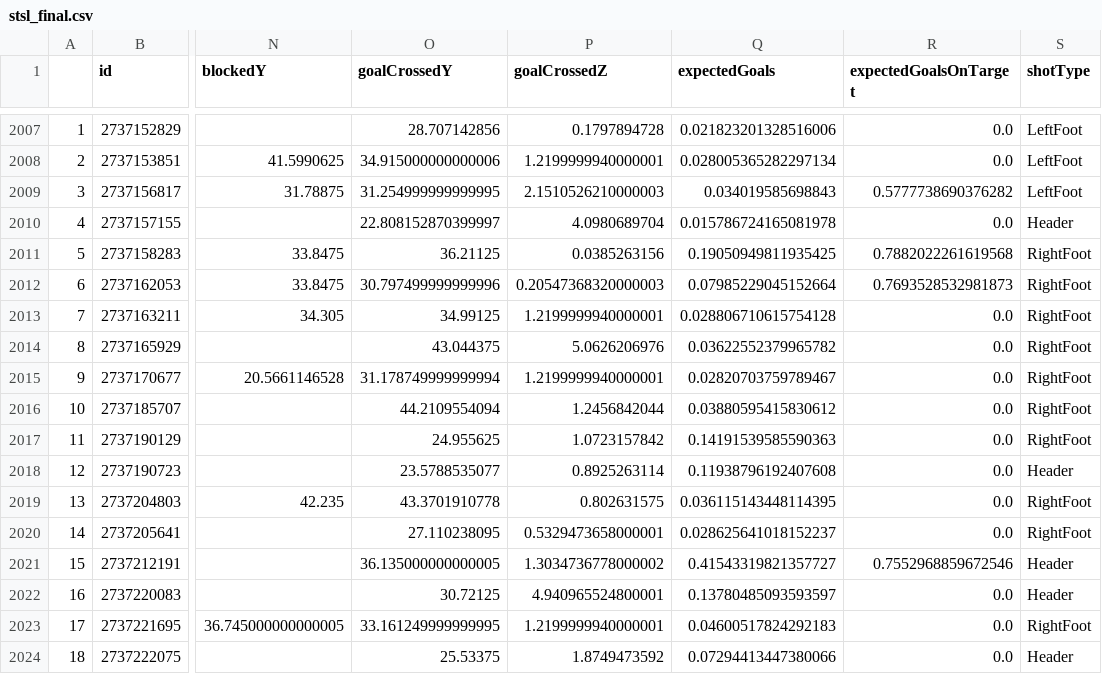
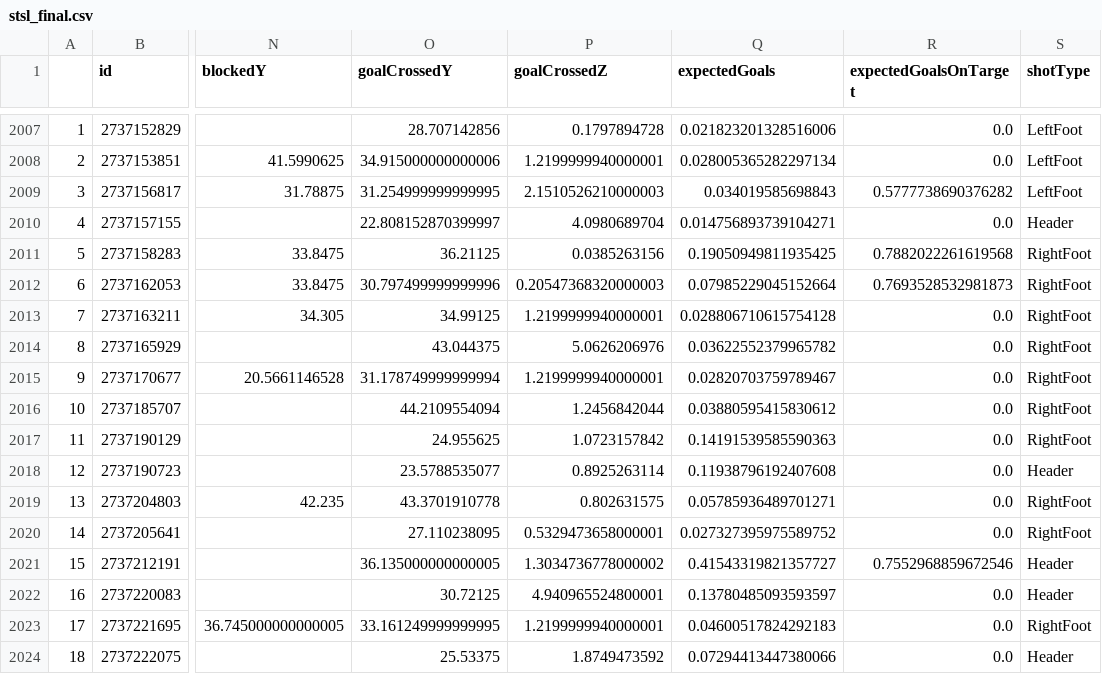
Before and after one commit to kovacs5/fotmob_csv, a CSV file: stsl_final.csv, drawn as a sheet; only a part is shown, gaps mark what is left out; the diff names each change by its address in the sheet, - before the commit and + after, or states it on an @@ line.

```diff
--- a/stsl_final.csv
+++ b/stsl_final.csv
-Q2010 (expectedGoals): 0.015786724165081978
+Q2010 (expectedGoals): 0.014756893739104271
-Q2019 (expectedGoals): 0.036115143448114395
+Q2019 (expectedGoals): 0.05785936489701271
-Q2020 (expectedGoals): 0.028625641018152237
+Q2020 (expectedGoals): 0.027327395975589752
```
